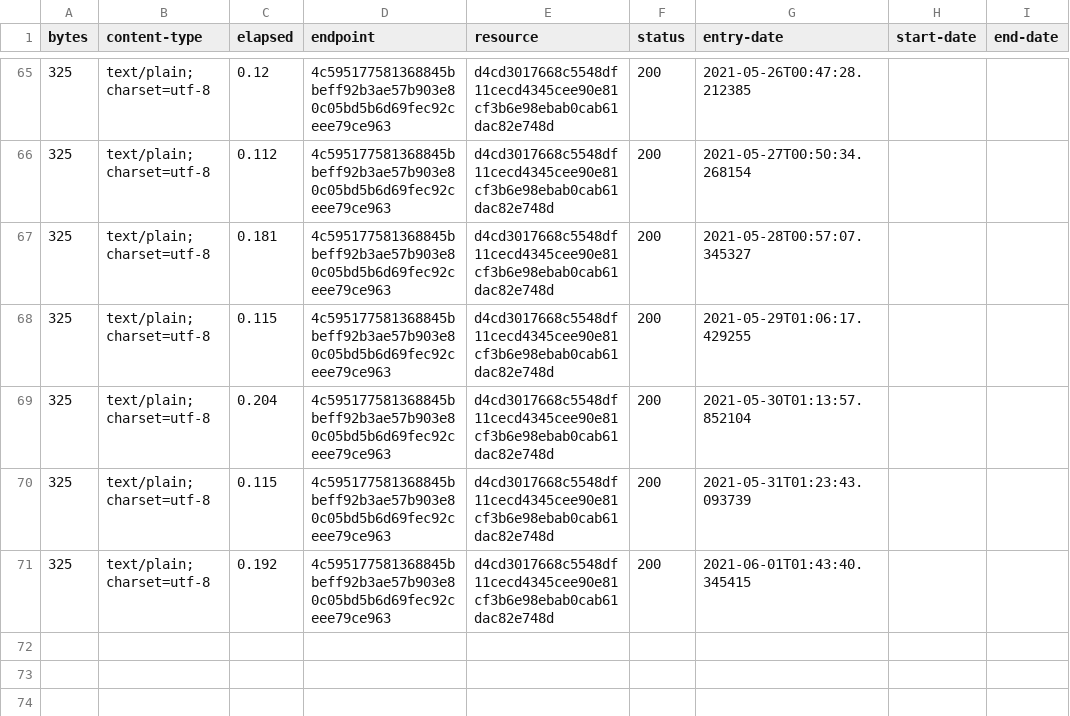
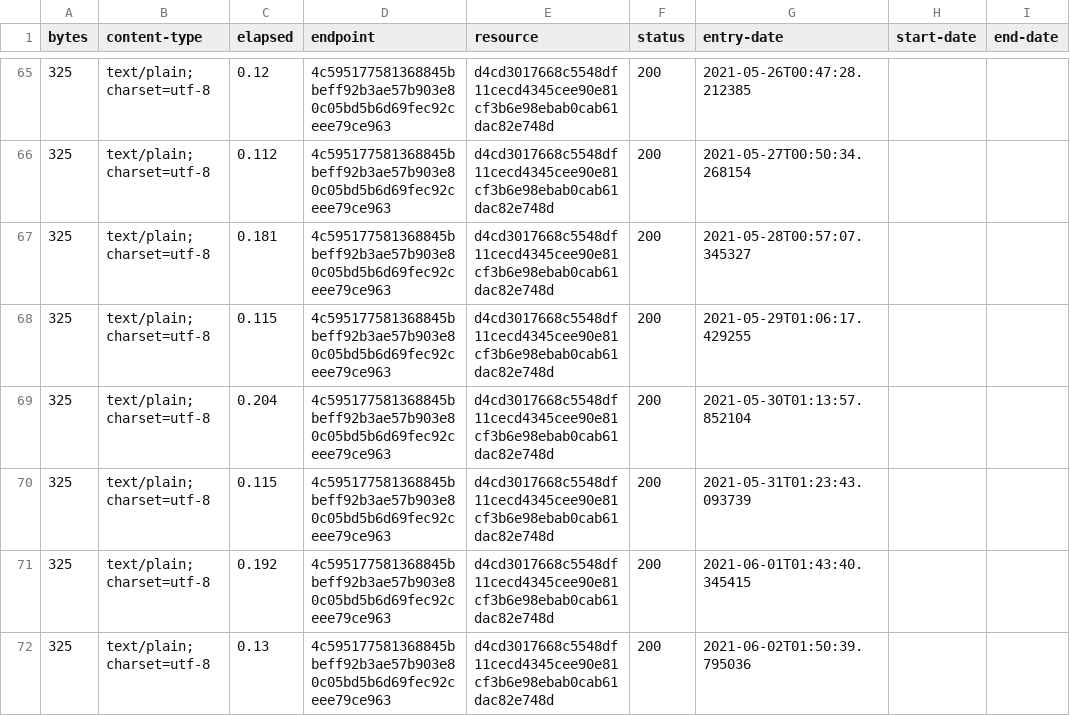
Before and after one commit to digital-land/development-plan-type-collection, a CSV file: collection/log.csv, drawn as a sheet; only a part is shown, gaps mark what is left out.

Commit message:
Collection 2021-06-02

```diff
--- a/collection/log.csv
+++ b/collection/log.csv
@@ -71 +71,2 @@ bytes,content-type,elapsed,endpoint,resource,status,entry-date,start-date,end-da
 325,text/plain; charset=utf-8,0.192,4c595177581368845bbeff92b3ae57b903e80c05bd5b6d69fec92ceee79ce963,d4cd3017668c5548df11cecd4345cee90e81cf3b6e98ebab0cab61dac82e748d,200,2021-06-01T01:43:40.345415,,
+325,text/plain; charset=utf-8,0.13,4c595177581368845bbeff92b3ae57b903e80c05bd5b6d69fec92ceee79ce963,d4cd3017668c5548df11cecd4345cee90e81cf3b6e98ebab0cab61dac82e748d,200,2021-06-02T01:50:39.795036,,
```
